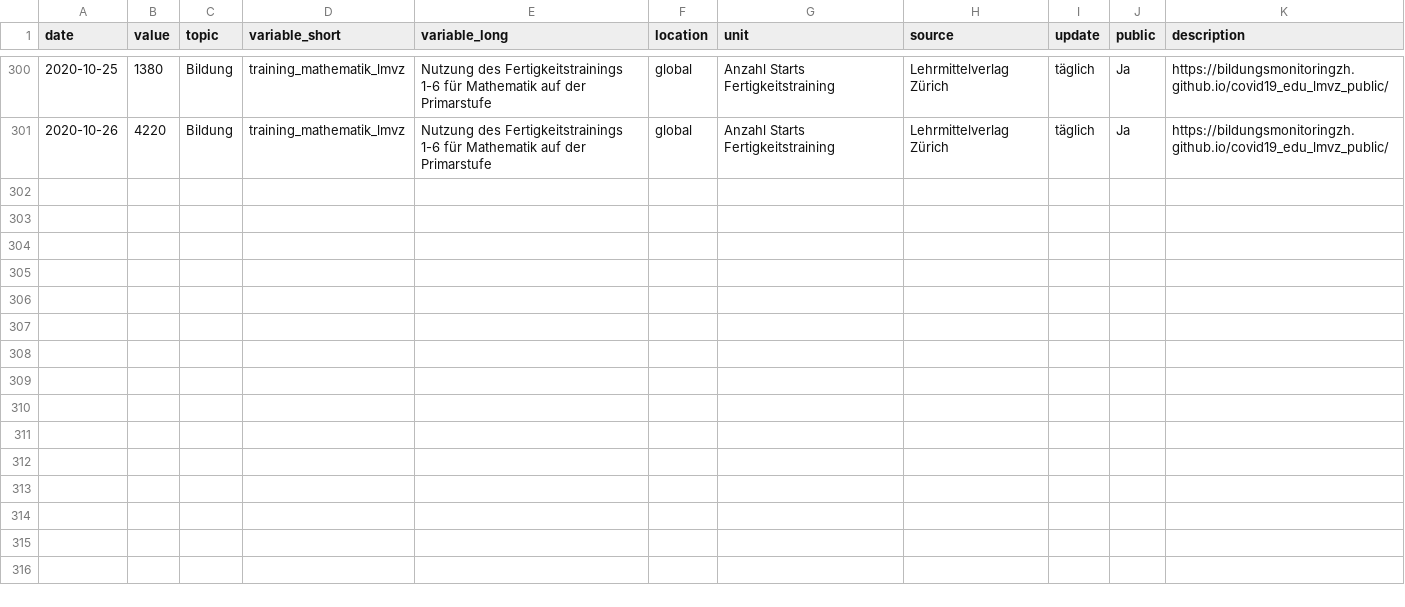
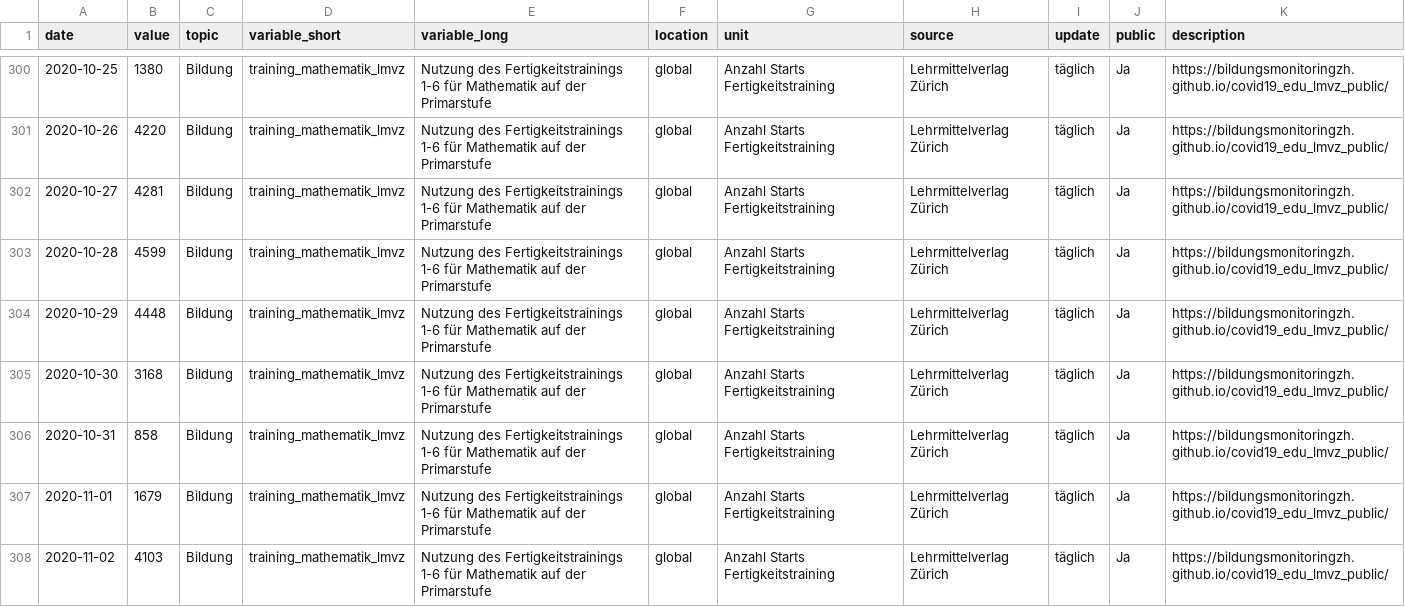
Before and after one commit to bildungsplanungZH/covid19_edu_lmvz_public, a CSV file: Bildung_TrainingMathematik.csv, drawn as a sheet; only a part is shown, gaps mark what is left out; the diff names each change by its address in the sheet, - before the commit and + after, or states it on an @@ line.

Commit message:
manual update

```diff
--- a/Bildung_TrainingMathematik.csv
+++ b/Bildung_TrainingMathematik.csv
+row 302: 2020-10-27 | 4281 | Bildung | training_mathematik_lmvz | Nutzung des Fertigkeitstrainings 1-6 für Mathematik auf der Primarstufe | global | Anzahl Starts Fertigkeitstraining | Lehrmittelverlag Zürich | täglich | Ja | https://bildungsmonitoringzh.github.io/covid19_edu_lmvz_public/
+row 303: 2020-10-28 | 4599 | Bildung | training_mathematik_lmvz | Nutzung des Fertigkeitstrainings 1-6 für Mathematik auf der Primarstufe | global | Anzahl Starts Fertigkeitstraining | Lehrmittelverlag Zürich | täglich | Ja | https://bildungsmonitoringzh.github.io/covid19_edu_lmvz_public/
+row 304: 2020-10-29 | 4448 | Bildung | training_mathematik_lmvz | Nutzung des Fertigkeitstrainings 1-6 für Mathematik auf der Primarstufe | global | Anzahl Starts Fertigkeitstraining | Lehrmittelverlag Zürich | täglich | Ja | https://bildungsmonitoringzh.github.io/covid19_edu_lmvz_public/
+row 305: 2020-10-30 | 3168 | Bildung | training_mathematik_lmvz | Nutzung des Fertigkeitstrainings 1-6 für Mathematik auf der Primarstufe | global | Anzahl Starts Fertigkeitstraining | Lehrmittelverlag Zürich | täglich | Ja | https://bildungsmonitoringzh.github.io/covid19_edu_lmvz_public/
+row 306: 2020-10-31 | 858 | Bildung | training_mathematik_lmvz | Nutzung des Fertigkeitstrainings 1-6 für Mathematik auf der Primarstufe | global | Anzahl Starts Fertigkeitstraining | Lehrmittelverlag Zürich | täglich | Ja | https://bildungsmonitoringzh.github.io/covid19_edu_lmvz_public/
+row 307: 2020-11-01 | 1679 | Bildung | training_mathematik_lmvz | Nutzung des Fertigkeitstrainings 1-6 für Mathematik auf der Primarstufe | global | Anzahl Starts Fertigkeitstraining | Lehrmittelverlag Zürich | täglich | Ja | https://bildungsmonitoringzh.github.io/covid19_edu_lmvz_public/
+row 308: 2020-11-02 | 4103 | Bildung | training_mathematik_lmvz | Nutzung des Fertigkeitstrainings 1-6 für Mathematik auf der Primarstufe | global | Anzahl Starts Fertigkeitstraining | Lehrmittelverlag Zürich | täglich | Ja | https://bildungsmonitoringzh.github.io/covid19_edu_lmvz_public/
```
